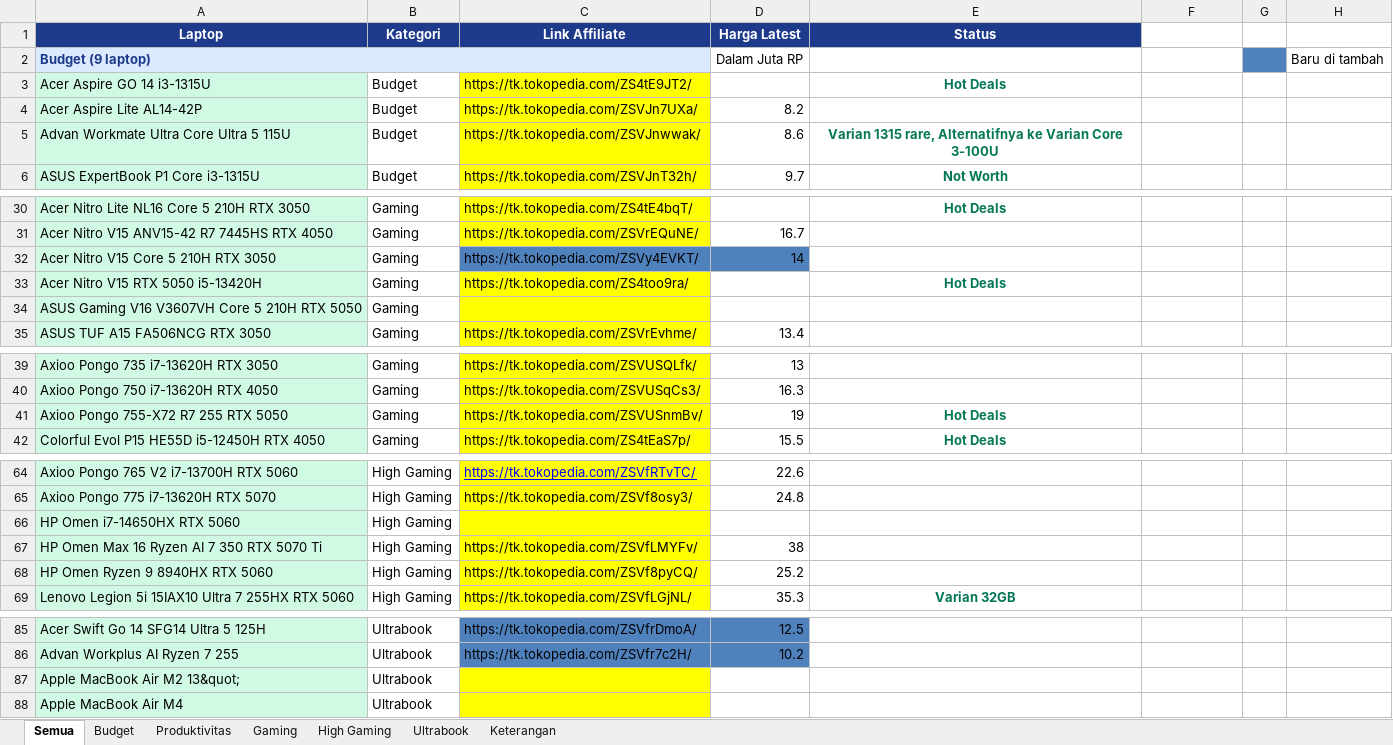
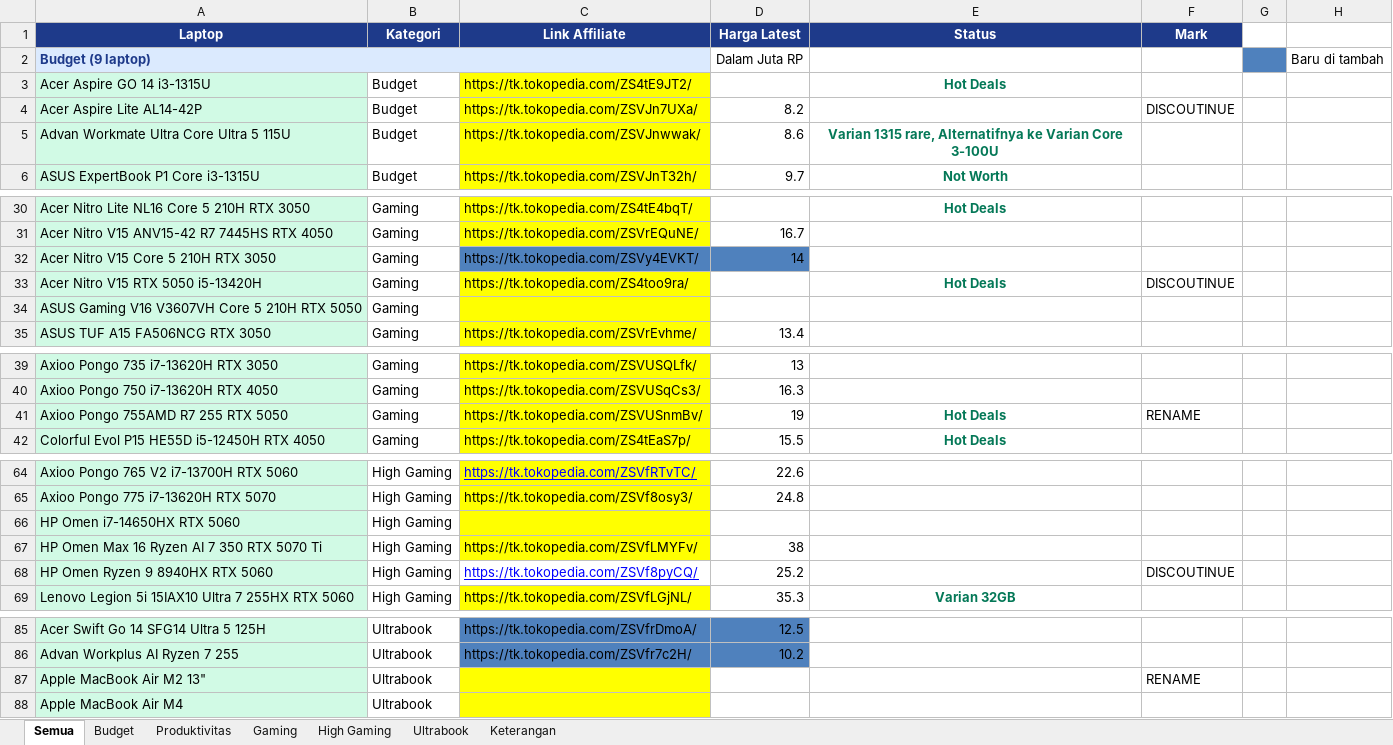
Before and after one commit to cabdans/astro-laptop-latihan, an Excel workbook: LAPTOP_TANPA_LINK_AFFILIATE.xlsx, sheet Semua, drawn as a sheet; only a part is shown, gaps mark what is left out; values as stored, in another font and other column widths than the file's, no borders; the diff covers the shown part only; the diff names each change by its address in the sheet, - before the commit and + after, or states it on an @@ line.

```diff
--- a/LAPTOP_TANPA_LINK_AFFILIATE.xlsx (sheet Semua)
+++ b/LAPTOP_TANPA_LINK_AFFILIATE.xlsx (sheet Semua)
-F1: (empty)
+F1: Mark
-F1 fill: none
+F1 fill: #1E3A8A
-F4 (Mark): (empty)
+F4 (Mark): DISCOUTINUE
-F33 (Mark): (empty)
+F33 (Mark): DISCOUTINUE
-A41 (Laptop): Axioo Pongo 755-X72 R7 255 RTX 5050
+A41 (Laptop): Axioo Pongo 755AMD R7 255 RTX 5050
-F41 (Mark): (empty)
+F41 (Mark): RENAME
@@ C68 fill: #FFFF00 → none, underline: off → on, text colour: black → #0000FF @@
-F68 (Mark): (empty)
+F68 (Mark): DISCOUTINUE
-A87 (Laptop): Apple MacBook Air M2 13&quot;
+A87 (Laptop): Apple MacBook Air M2 13"
-F87 (Mark): (empty)
+F87 (Mark): RENAME
```
Also changed, not shown: 2 edited cells elsewhere in this sheet, 26 other files.
